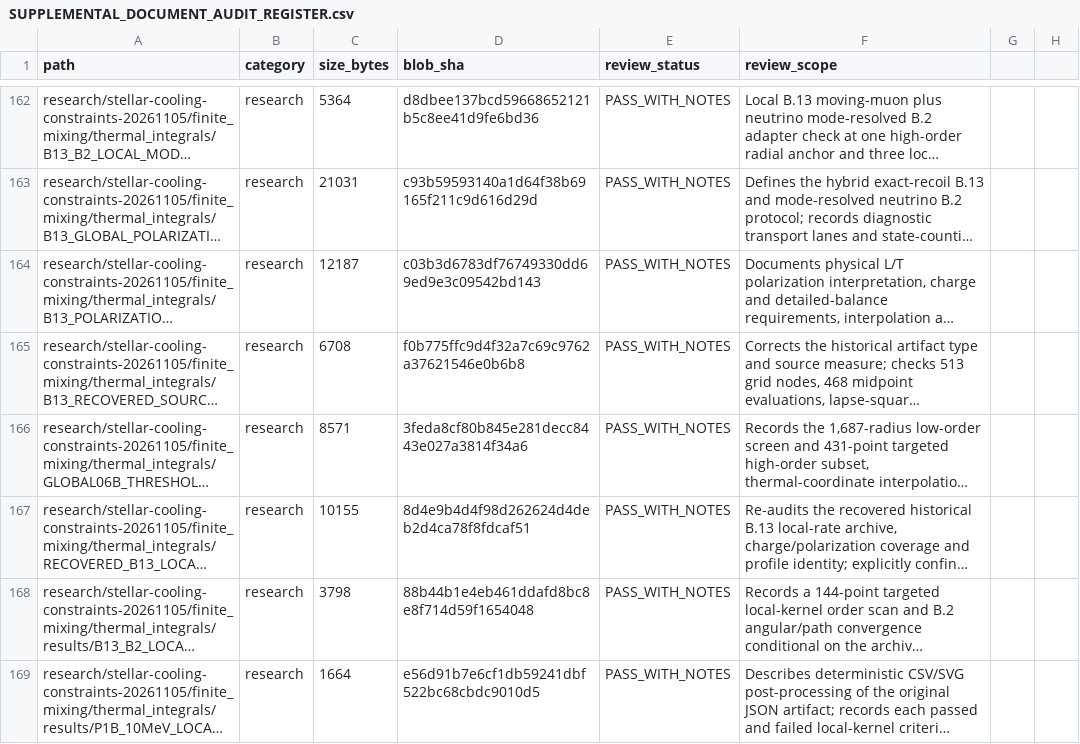
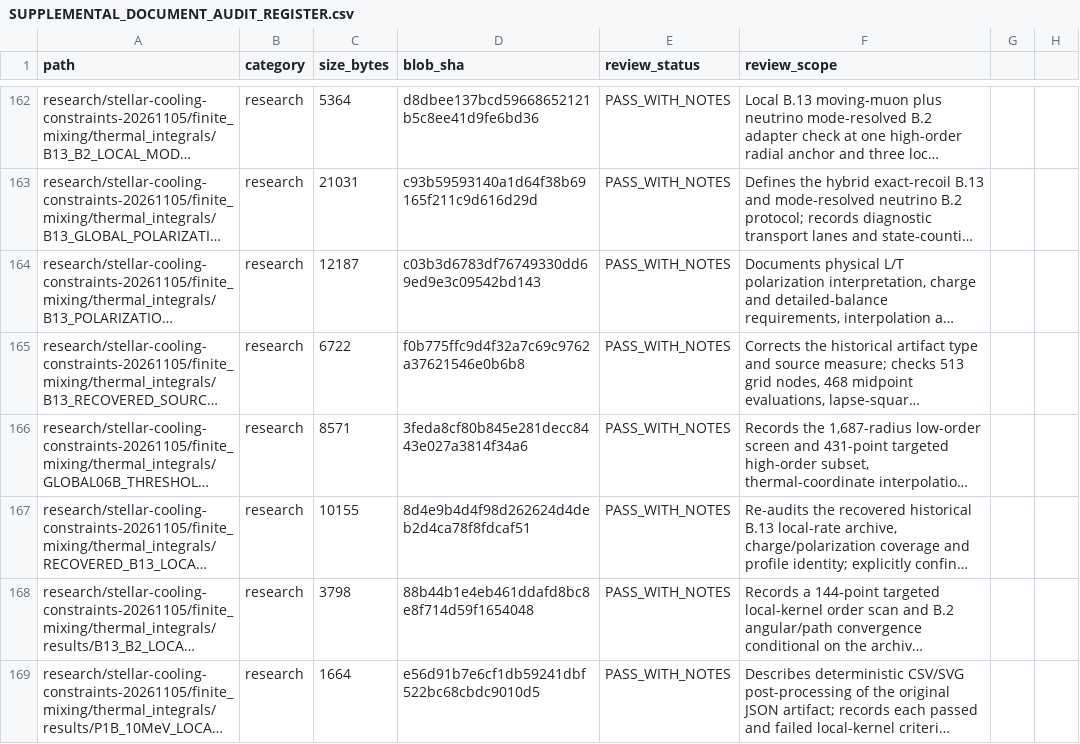
Before and after one commit to lm846802297-bit/axial-vector-review-response, a CSV file: docs/repository-management/SUPPLEMENTAL_DOCUMENT_AUDIT_REGISTER.csv, drawn as a sheet; only a part is shown, gaps mark what is left out; long unchanged cells end in …; the diff covers the shown part only; the diff names each change by its address in the sheet, - before the commit and + after, or states it on an @@ line.

```diff
--- a/docs/repository-management/SUPPLEMENTAL_DOCUMENT_AUDIT_REGISTER.csv
+++ b/docs/repository-management/SUPPLEMENTAL_DOCUMENT_AUDIT_REGISTER.csv
-C165 (size_bytes): 6708
+C165 (size_bytes): 6722
```
Also changed, not shown: 25 edited cells elsewhere in this file.
